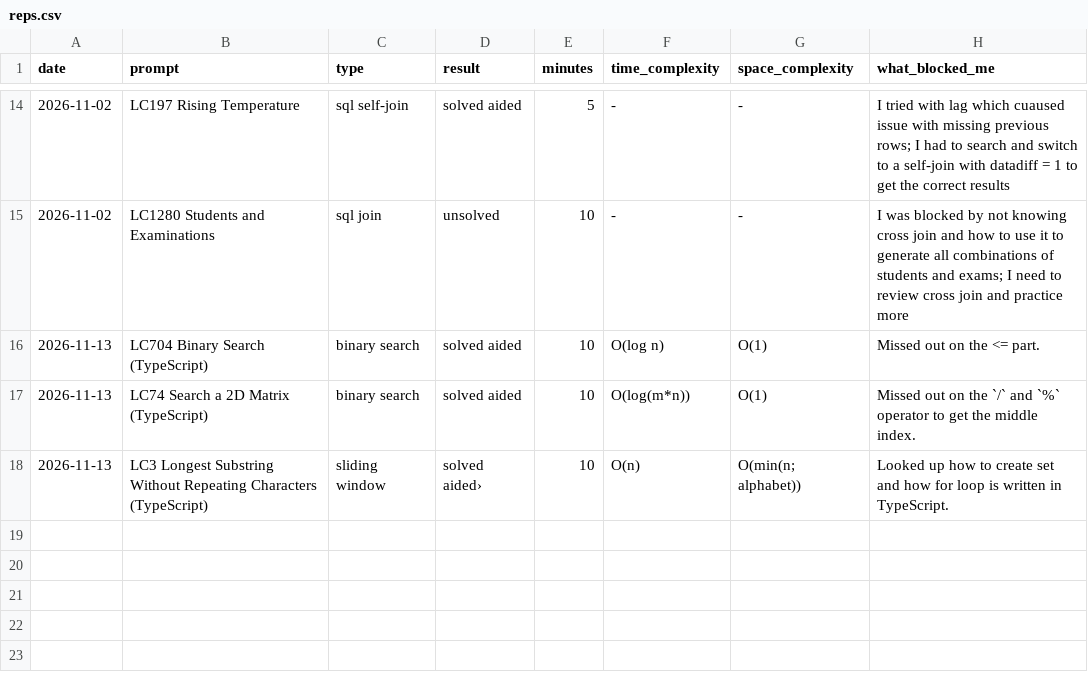
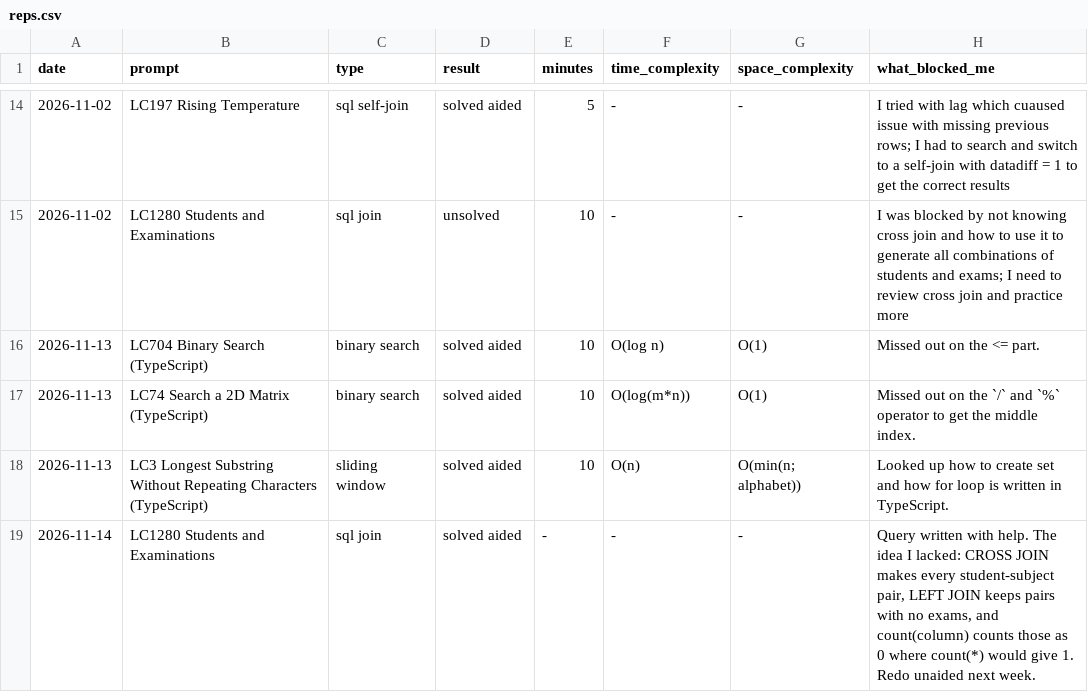
Before and after one commit to aj280192/fde-year, a CSV file: notes/reps.csv, drawn as a sheet; only a part is shown, gaps mark what is left out.

Commit message:
health RAG: restore retrieval off the event loop, thinking removed before checks, no DB password in config; week05 /v1/ask documented; reps and README for week 6

```diff
--- a/notes/reps.csv
+++ b/notes/reps.csv
@@ -17,2 +17,3 @@ date,prompt,type,result,minutes,time_complexity,space_complexity,what_blocked_me
 2026-11-13,LC74 Search a 2D Matrix (TypeScript),binary search,solved aided,10,O(log(m*n)),O(1),"Missed out on the `/` and `%` operator to get the middle index."
-2026-11-13,LC3 Longest Substring Without Repeating Characters (TypeScript),sliding window,solved aided›,10,O(n),O(min(n; alphabet)),"Looked up how to create set and how for loop is written in TypeScript."
+2026-11-13,LC3 Longest Substring Without Repeating Characters (TypeScript),sliding window,solved aided,10,O(n),O(min(n; alphabet)),"Looked up how to create set and how for loop is written in TypeScript."
+2026-11-14,LC1280 Students and Examinations,sql join,solved aided,-,-,-,"Query written with help. The idea I lacked: CROSS JOIN makes every student-subject pair, LEFT JOIN keeps pairs with no exams, and count(column) counts those as 0 where count(*) would give 1. Redo unaided next week."
```
Also changed, not shown: 6 other files.
